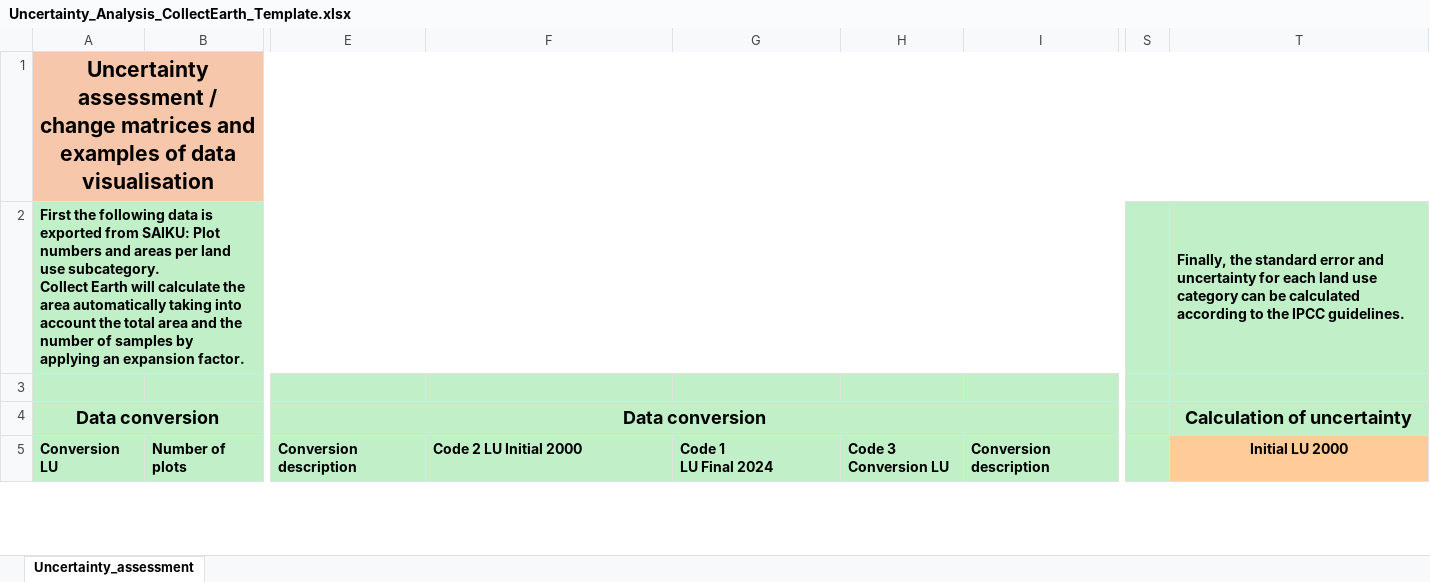
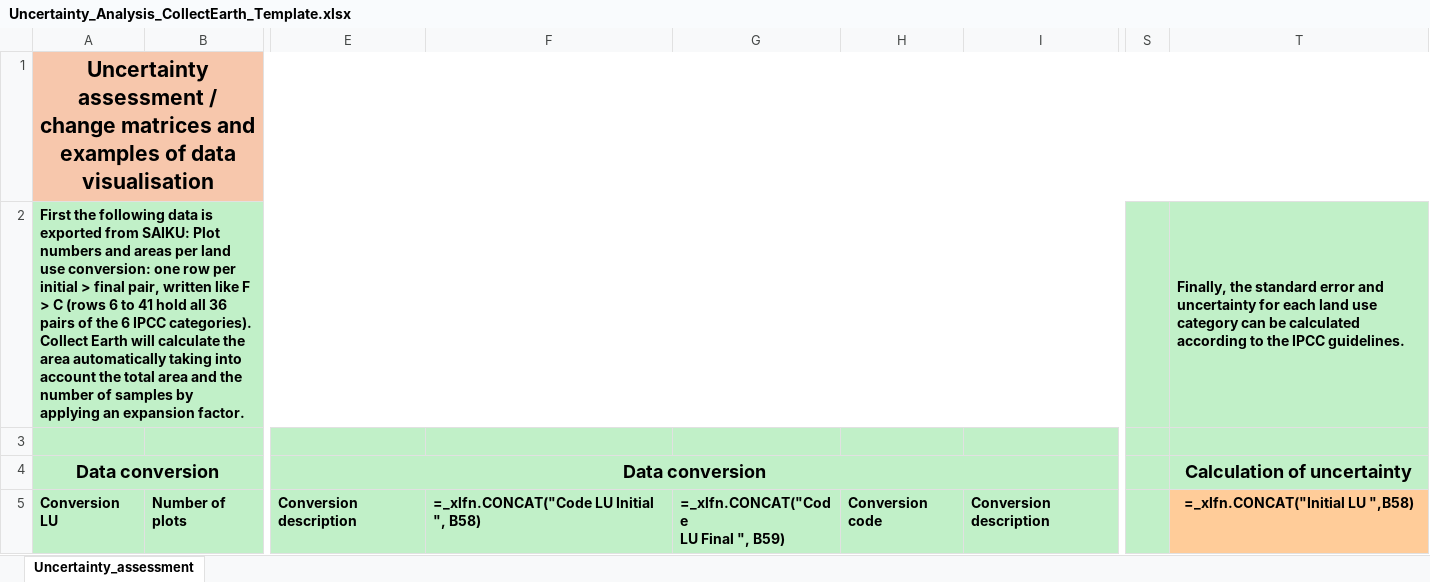
Before and after one commit to openforis/collect-earth, an Excel workbook: collect-earth/collect-earth-app/resources/Uncertainty_Analysis_CollectEarth_Template.xlsx, sheet Uncertainty_assessment, drawn as a sheet; only a part is shown, gaps mark what is left out; values as stored, in another font and other column widths than the file's, no borders; formulas without a stored value are shown as written; charts and pictures and conditional formats not drawn; ↵ is a line break in a cell; the diff covers the shown part only; the diff names each change by its address in the sheet, - before the commit and + after, or states it on an @@ line.

Commit message:
’ve fixed the spreadsheet and sent it to you above. The layout, formatting and all 11 charts are unchanged. A copy is also saved as C:\Users\sanch\.claude\uploads\5acb88be-4500-4100-8a77-1d0ce1748239\Uncertainty_Analysis_CollectEarth_Template_fixed.xlsx.
What changed (200 cells, nothing else touched):

Final-year total area: V23 now uses the final year’s total (=P14)
instead of the initial year’s (=N14).
The change matrix (L29:Q34) now reads its areas from the same rows as
its codes. The input block, rows 6–41, holds all 36 initial > final
pairs. The instructions in A2 now say to enter one row per conversion,
written like F > C, instead of per subcategory. That was the cause of
the silent row loss.
No more #DIV/0!: a category with no plots now shows 0, and its
uncertainty % shows “-”. This applies to all four uncertainty tables
(120 cells) and the % matrix (36 cells).
The formula note now says ±1.96 standard errors, as the formulas
compute, and cites “equation 3.33”. It also warns that the formulas hold
only when every plot stands for the same area, and points stratified
projects to the dashboard.
Labels: “Code LU Initial” / “Code LU Final” / “Conversion code” replace
the confusing numbered “Code 1/2/3” labels. Also “INITITAL” → “INITIAL”
and “Códigos” → “Codes”.

```diff
--- a/collect-earth/collect-earth-app/resources/Uncertainty_Analysis_CollectEarth_Template.xlsx (sheet Uncertainty_assessment)
+++ b/collect-earth/collect-earth-app/resources/Uncertainty_Analysis_CollectEarth_Template.xlsx (sheet Uncertainty_assessment)
-A2: …land use subcategory. ↵ Collect Earth…
+A2: …land use conversion: one row per initial > final pair, written like F > C (rows 6 to 41 hold all 36 pairs of the 6 IPCC categories). ↵ Collect Earth…
-F5: Code 2 LU Initial 2000
+F5: =_xlfn.CONCAT("Code LU Initial ", B58)
-G5: Code 1 ↵ LU Final 2024
+G5: =_xlfn.CONCAT("Code ↵ LU Final ", B59)
-H5: Code 3 ↵ Conversion LU
+H5: Conversion code
-T5: Initial LU 2000
+T5: =_xlfn.CONCAT("Initial LU ",B58)
```
Also changed, not shown: 18 added rows, 18 removed rows and 195 edited cells elsewhere in this sheet.
